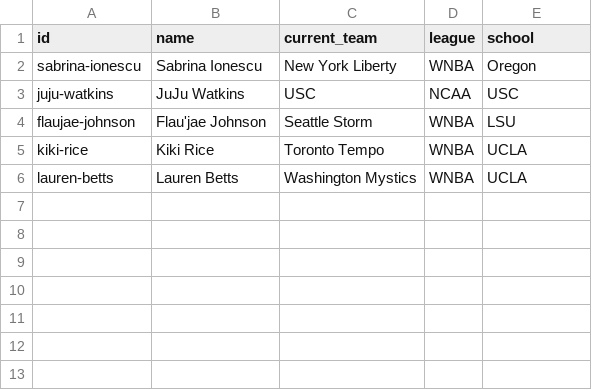
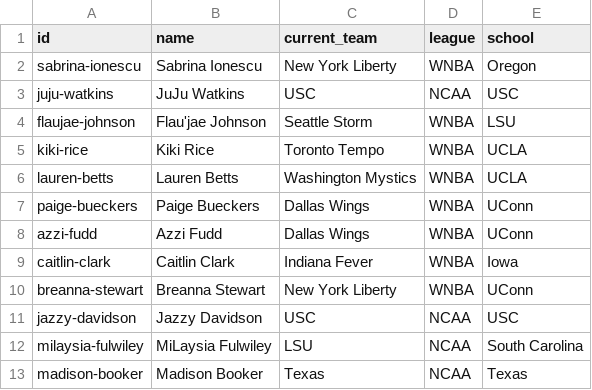
Before and after one commit to elcarrillo/wbb_kicks, a CSV file: data/players.csv, drawn as a sheet; the diff names each change by its address in the sheet, - before the commit and + after, or states it on an @@ line.

Commit message:
Add college PEs and game shoes for key players
Add college-era PEs for Paige Bueckers, MiLaysia Fulwiley, Madison Booker, Jazzy Davidson, JuJu Watkins and Flau'jae Johnson, team PEs from UConn, LSU, USC, Stanford, Notre Dame and Kentucky, and retail shoes worn in sourced college games by Caitlin Clark, Breanna Stewart, Azzi Fudd, Bueckers and Watkins. Player and team pages now include retail pairs worn in their logged games.

```diff
--- a/data/players.csv
+++ b/data/players.csv
+row 7: paige-bueckers | Paige Bueckers | Dallas Wings | WNBA | UConn
+row 8: azzi-fudd | Azzi Fudd | Dallas Wings | WNBA | UConn
+row 9: caitlin-clark | Caitlin Clark | Indiana Fever | WNBA | Iowa
+row 10: breanna-stewart | Breanna Stewart | New York Liberty | WNBA | UConn
+row 11: jazzy-davidson | Jazzy Davidson | USC | NCAA | USC
+row 12: milaysia-fulwiley | MiLaysia Fulwiley | LSU | NCAA | South Carolina
+row 13: madison-booker | Madison Booker | Texas | NCAA | Texas
```
Also changed, not shown: data/sightings.csv, 3 other files.
